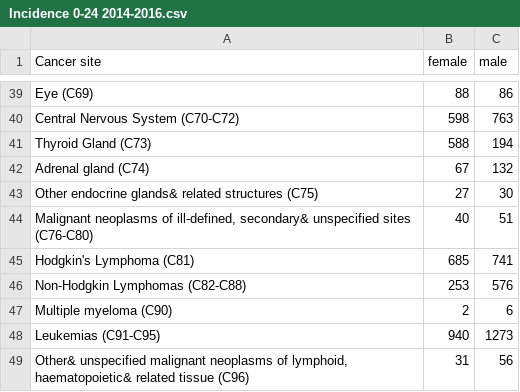
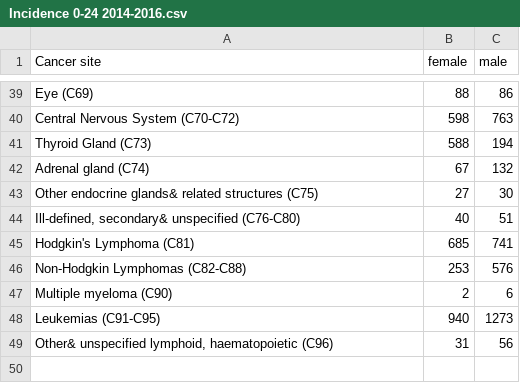
Before and after one commit to BenBarnes/Pyramid-plots-cancer-incidence, a CSV file: Incidence 0-24 2014-2016.csv, drawn as a sheet; only a part is shown, gaps mark what is left out.

Commit message:
Shorten cancer site names

```diff
--- a/Incidence 0-24 2014-2016.csv
+++ b/Incidence 0-24 2014-2016.csv
@@ -43,3 +43,3 @@ Adrenal gland (C74);67;132
 Other endocrine glands& related structures (C75);27;30
-Malignant neoplasms of ill-defined, secondary& unspecified sites (C76-C80);40;51
+Ill-defined, secondary& unspecified (C76-C80);40;51
 Hodgkin's Lymphoma (C81);685;741
@@ -48,2 +48,2 @@ Multiple myeloma (C90);2;6
 Leukemias (C91-C95);940;1273
-Other& unspecified malignant neoplasms of lymphoid, haematopoietic& related tissue (C96);31;56
+Other& unspecified lymphoid, haematopoietic (C96);31;56
```
